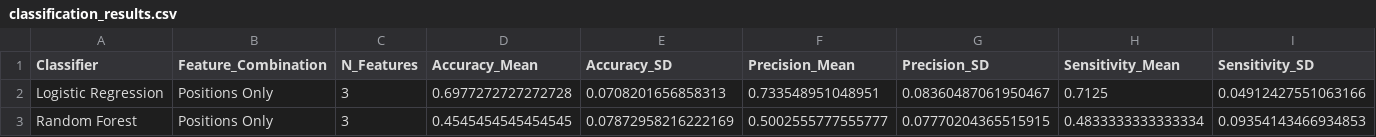
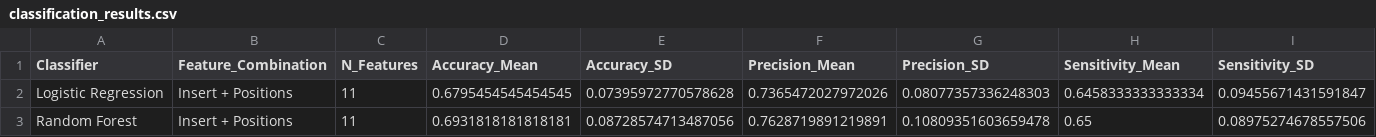
Before and after one commit to garrettc00per/als-cfdna-classifier, a CSV file: results/classification_results.csv, drawn as a sheet; only a part is shown; the diff covers the shown part only; the diff names each change by its address in the sheet, - before the commit and + after, or states it on an @@ line.

```diff
--- a/results/classification_results.csv
+++ b/results/classification_results.csv
-B2:B3 (Feature_Combination): Positions Only
+B2:B3 (Feature_Combination): Insert + Positions
-C2:C3 (N_Features): 3
+C2:C3 (N_Features): 11
-D2 (Accuracy_Mean): 0.6977272727272728
+D2 (Accuracy_Mean): 0.6795454545454545
-E2 (Accuracy_SD): 0.0708201656858313
+E2 (Accuracy_SD): 0.07395972770578628
-F2 (Precision_Mean): 0.733548951048951
+F2 (Precision_Mean): 0.7365472027972026
-G2 (Precision_SD): 0.08360487061950467
+G2 (Precision_SD): 0.08077357336248303
-H2 (Sensitivity_Mean): 0.7125
+H2 (Sensitivity_Mean): 0.6458333333333334
-I2 (Sensitivity_SD): 0.04912427551063166
+I2 (Sensitivity_SD): 0.09455671431591847
-D3 (Accuracy_Mean): 0.4545454545454545
+D3 (Accuracy_Mean): 0.6931818181818181
-E3 (Accuracy_SD): 0.07872958216222169
+E3 (Accuracy_SD): 0.08728574713487056
-F3 (Precision_Mean): 0.5002555777555777
+F3 (Precision_Mean): 0.7628719891219891
-G3 (Precision_SD): 0.07770204365515915
+G3 (Precision_SD): 0.10809351603659478
-H3 (Sensitivity_Mean): 0.4833333333333334
+H3 (Sensitivity_Mean): 0.65
-I3 (Sensitivity_SD): 0.09354143466934853
+I3 (Sensitivity_SD): 0.08975274678557506
```
Also changed, not shown: 4 edited cells elsewhere in this file, results/all_features_combined.csv, results/feature_selection_results.csv, 12 other files.
